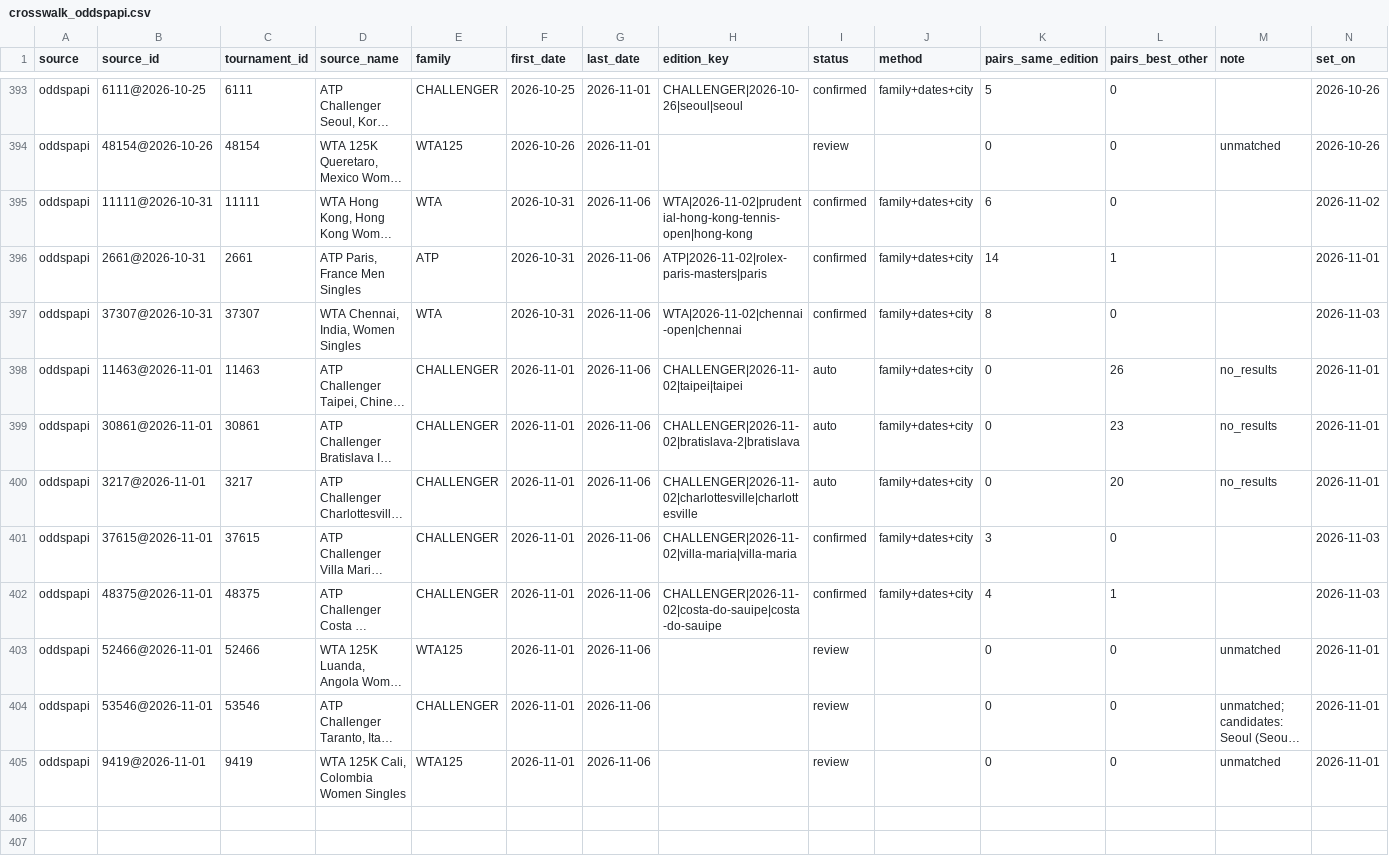
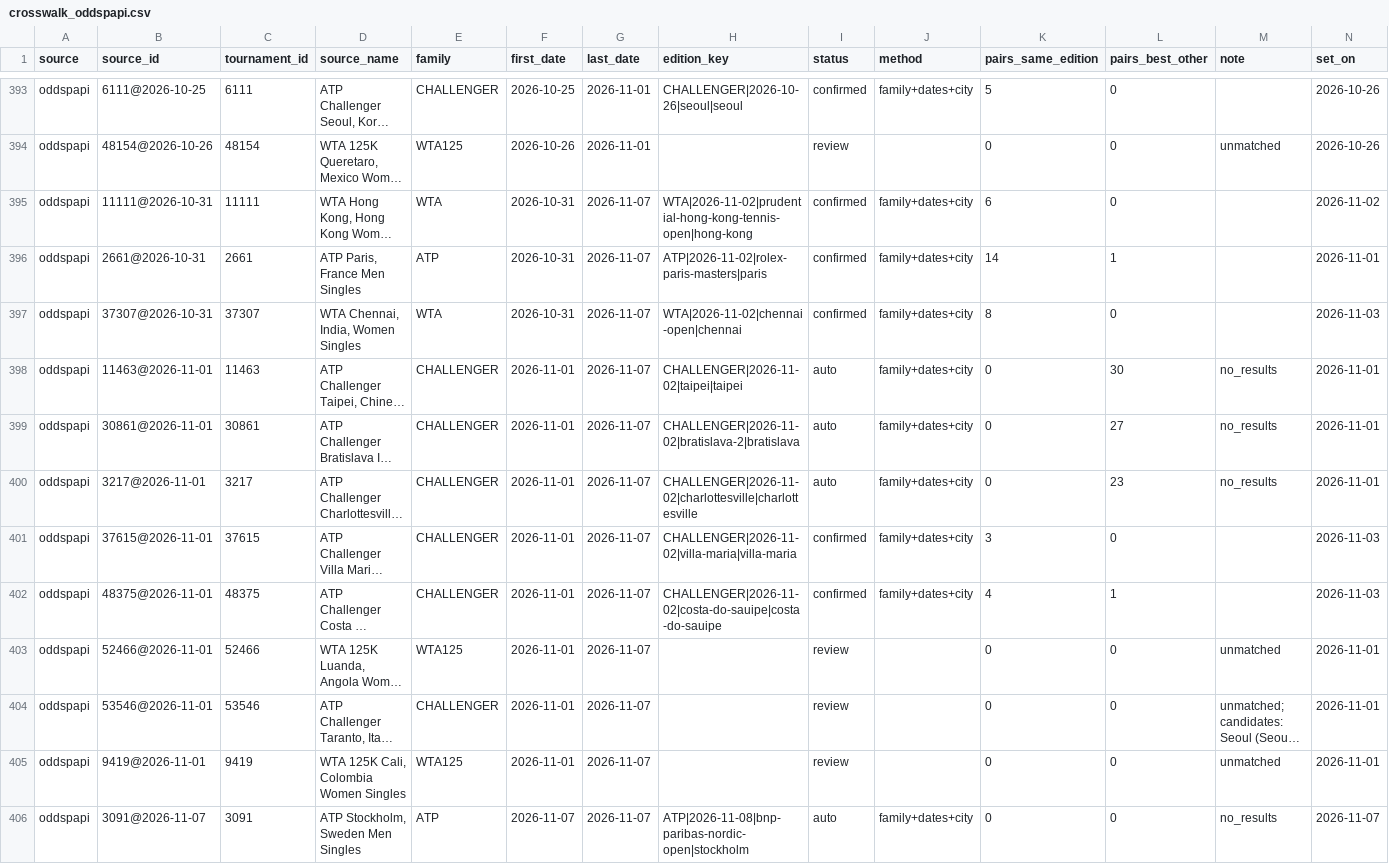
Before and after one commit to emarti13/Tennis_Quant_Lab_V5, a CSV file: context_registry/master_schedule/crosswalk_oddspapi.csv, drawn as a sheet; only a part is shown, gaps mark what is left out; long unchanged cells end in …; the diff names each change by its address in the sheet, - before the commit and + after, or states it on an @@ line.

```diff
--- a/context_registry/master_schedule/crosswalk_oddspapi.csv
+++ b/context_registry/master_schedule/crosswalk_oddspapi.csv
-G395:G405 (last_date): 2026-11-06
+G395:G405 (last_date): 2026-11-07
-L398 (pairs_best_other): 26
+L398 (pairs_best_other): 30
-L399 (pairs_best_other): 23
+L399 (pairs_best_other): 27
-L400 (pairs_best_other): 20
+L400 (pairs_best_other): 23
+row 406: oddspapi | 3091@2026-11-07 | 3091 | ATP Stockholm, Sweden Men Singles | ATP | 2026-11-07 | 2026-11-07 | ATP|2026-11-08|bnp-paribas-nordic-open|stockholm | auto | family+dates+city | 0 | 0 | no_results | 2026-11-07
```
Also changed, not shown: context_registry/master_schedule/crosswalk_tennismylife.csv, context_registry/master_schedule/reconciliation/2026/confirmation.csv, 17 other files.
